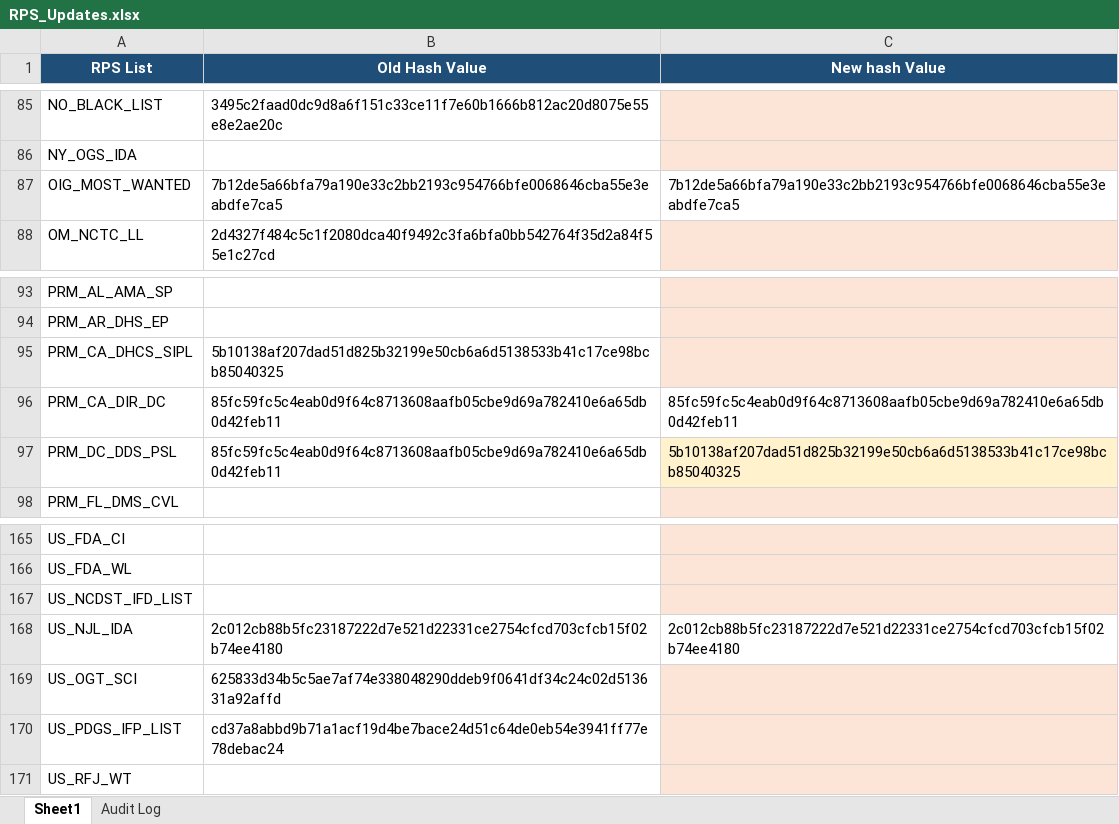
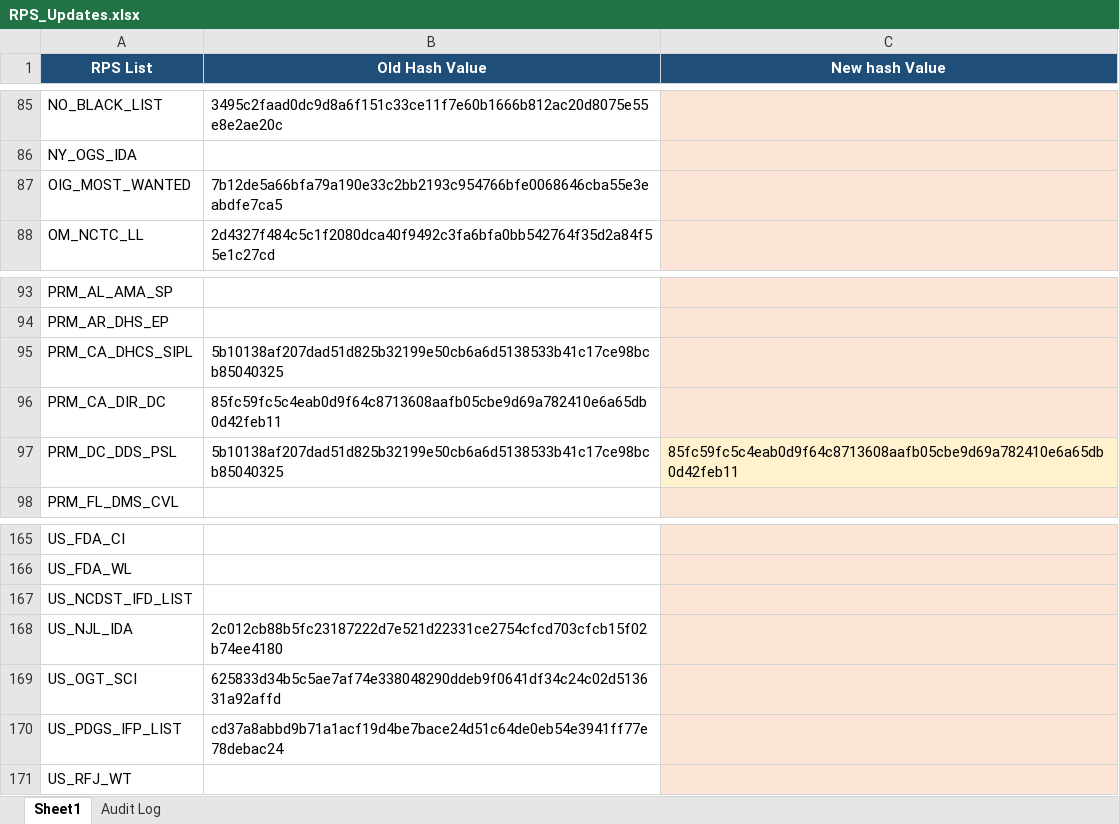
Before and after one commit to rahulraveendrannair-bot/Update-Checking-Automation, an Excel workbook: RPS_Updates.xlsx, sheet Sheet1, drawn as a sheet; only a part is shown, gaps mark what is left out; values as stored, in another font and other column widths than the file's, no borders; the diff names each change by its address in the sheet, - before the commit and + after, or states it on an @@ line.

```diff
--- a/RPS_Updates.xlsx (sheet Sheet1)
+++ b/RPS_Updates.xlsx (sheet Sheet1)
-C87 (New hash Value): 7b12de5a66bfa79a190e33c2bb2193c954766bfe0068646cba55e3eabdfe7ca5
+C87 (New hash Value): (empty)
-C87 fill: none
+C87 fill: #FCE4D6
-C96 (New hash Value): 85fc59fc5c4eab0d9f64c8713608aafb05cbe9d69a782410e6a65db0d42feb11
+C96 (New hash Value): (empty)
-C96 fill: none
+C96 fill: #FCE4D6
-B97 (Old Hash Value): 85fc59fc5c4eab0d9f64c8713608aafb05cbe9d69a782410e6a65db0d42feb11
+B97 (Old Hash Value): 5b10138af207dad51d825b32199e50cb6a6d5138533b41c17ce98bcb85040325
-C97 (New hash Value): 5b10138af207dad51d825b32199e50cb6a6d5138533b41c17ce98bcb85040325
+C97 (New hash Value): 85fc59fc5c4eab0d9f64c8713608aafb05cbe9d69a782410e6a65db0d42feb11
-C168 (New hash Value): 2c012cb88b5fc23187222d7e521d22331ce2754cfcd703cfcb15f02b74ee4180
+C168 (New hash Value): (empty)
-C168 fill: none
+C168 fill: #FCE4D6
```
Also changed, not shown: sheet Audit Log, 2 other files.
